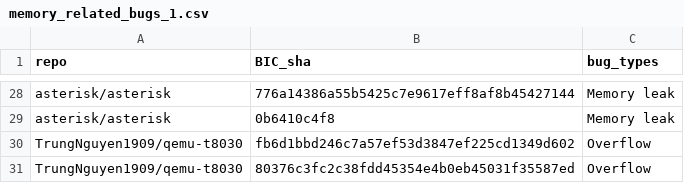
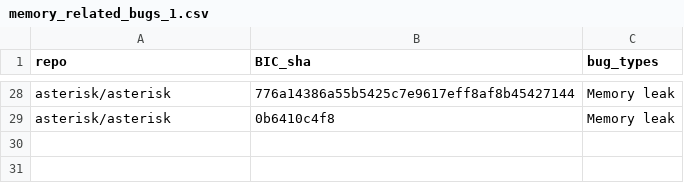
Before and after one commit to Francesca0901/search_regression_commits, a CSV file: memory_related_bugs_1.csv, drawn as a sheet; only a part is shown, gaps mark what is left out; the diff names each change by its address in the sheet, - before the commit and + after, or states it on an @@ line.

```diff
--- a/memory_related_bugs_1.csv
+++ b/memory_related_bugs_1.csv
-row 30: TrungNguyen1909/qemu-t8030 | fb6d1bbd246c7a57ef53d3847ef225cd1349d602 | Overflow
-row 31: TrungNguyen1909/qemu-t8030 | 80376c3fc2c38fdd45354e4b0eb45031f35587ed | Overflow
```
Also changed, not shown: filtered_projects.csv, memory_related_bugs_2.csv, 10 other files.
